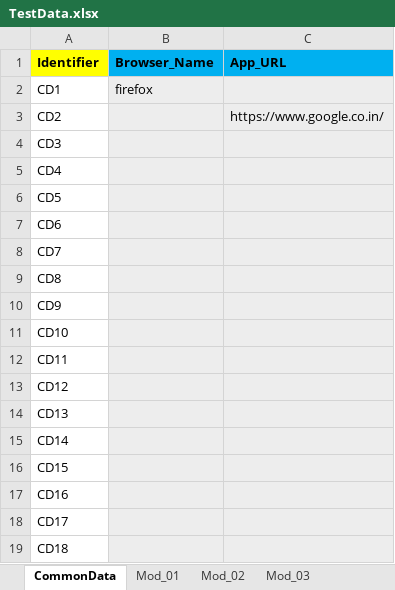
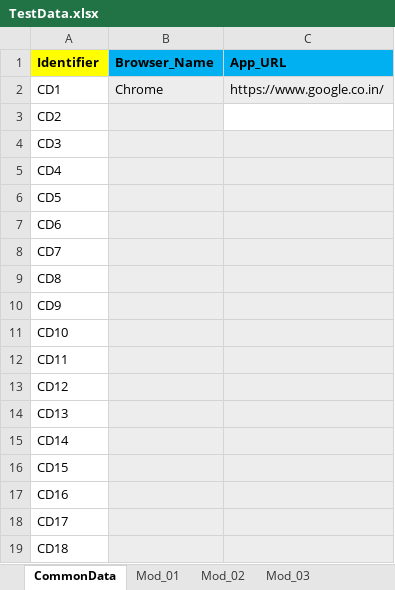
Before and after one commit to BrijendraSingh/BPS-Hybrid-Framework, an Excel workbook: Files/TestData.xlsx, sheet CommonData, drawn as a sheet; values as stored, in another font and other column widths than the file's, no borders; the diff names each change by its address in the sheet, - before the commit and + after, or states it on an @@ line.

Commit message:
commit 17th june
17th june changes data index correction

```diff
--- a/Files/TestData.xlsx (sheet CommonData)
+++ b/Files/TestData.xlsx (sheet CommonData)
-B2 (Browser_Name): firefox
+B2 (Browser_Name): Chrome
-C2 (App_URL): (empty)
+C2 (App_URL): https://www.google.co.in/
-C3 (App_URL): https://www.google.co.in/
+C3 (App_URL): (empty)
-C3 fill: #EDEDED
+C3 fill: none
```
Also changed, not shown: sheet Mod_02, Files/RunManager.xlsx, 13 other files.
